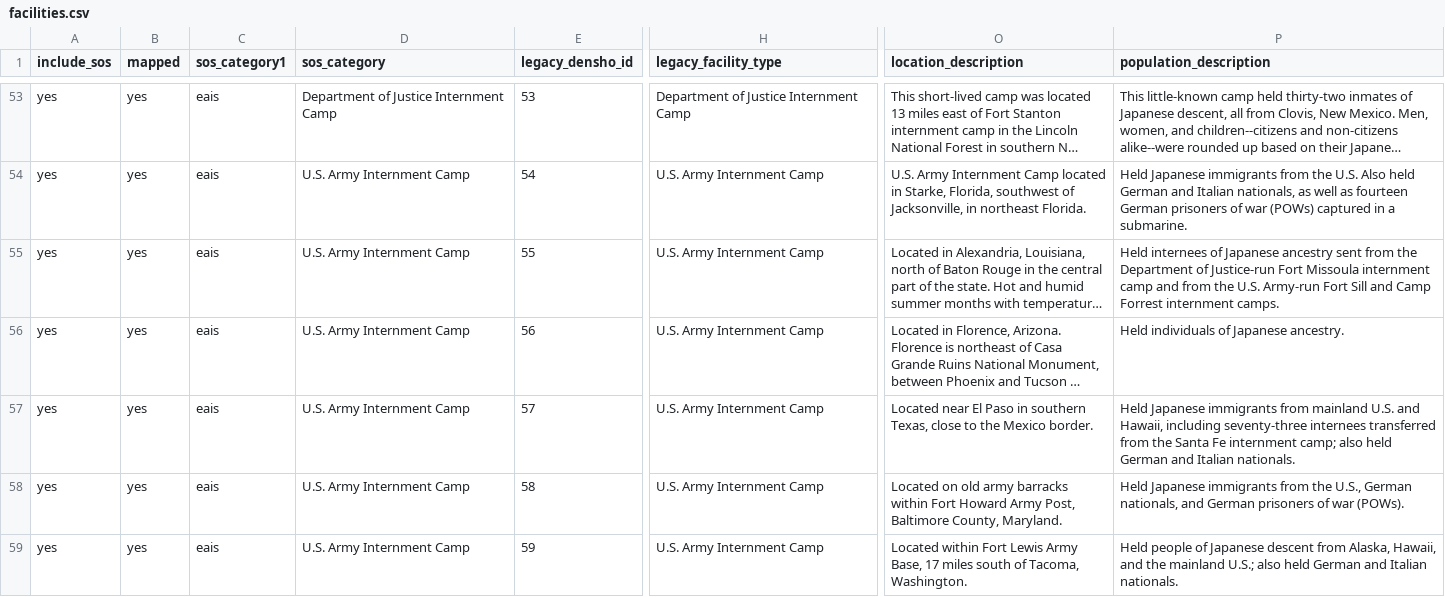
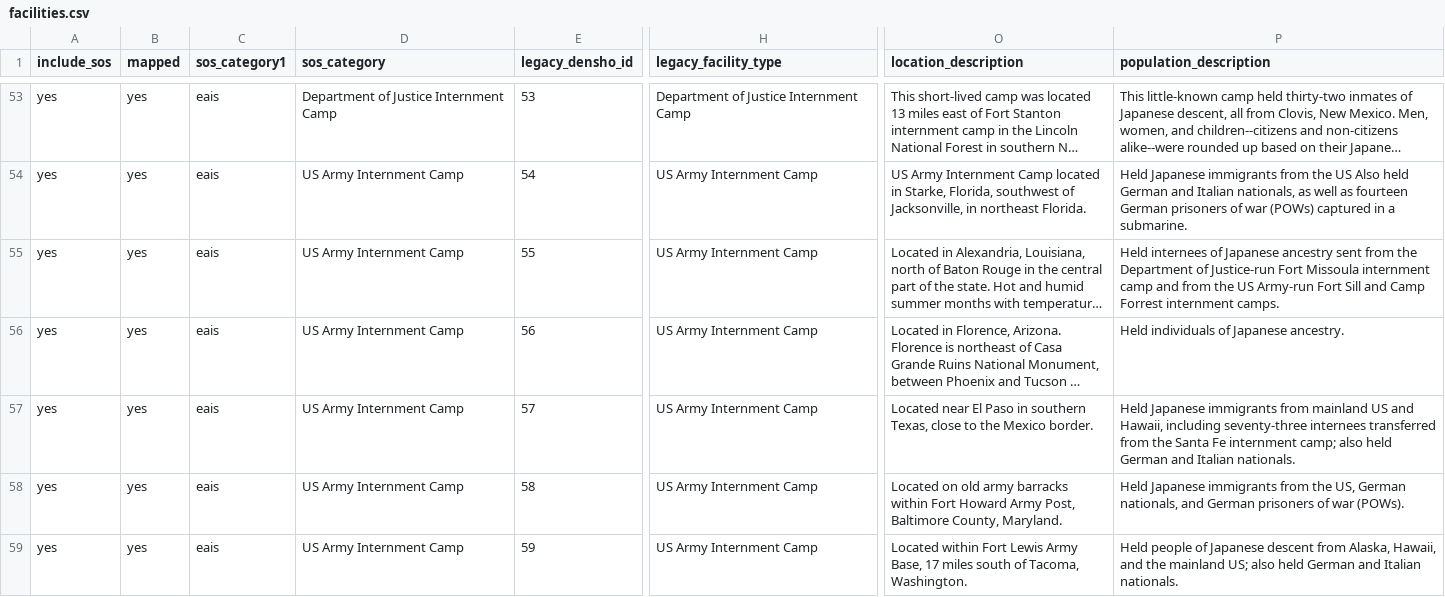
Before and after one commit to denshoproject/sites-of-shame-app, a CSV file: public/data/facilities.csv, drawn as a sheet; only a part is shown, gaps mark what is left out; long unchanged cells end in …; the diff covers the shown part only; the diff names each change by its address in the sheet, - before the commit and + after, or states it on an @@ line.

```diff
--- a/public/data/facilities.csv
+++ b/public/data/facilities.csv
-D54:D59 (sos_category): U.S. Army Internment Camp
+D54:D59 (sos_category): US Army Internment Camp
-H54:H59 (legacy_facility_type): U.S. Army Internment Camp
+H54:H59 (legacy_facility_type): US Army Internment Camp
-O54 (location_description): U.S. Army Internment…
+O54 (location_description): US Army Internment…
-P54 (population_description): …from the U.S. Also held…
+P54 (population_description): …from the US Also held…
-P55 (population_description): …from the U.S. Army-run Fort…
+P55 (population_description): …from the US Army-run Fort…
-P57 (population_description): …from mainland U.S. and Hawaii,…
+P57 (population_description): …from mainland US and Hawaii,…
-P58 (population_description): …from the U.S., German nationals,…
+P58 (population_description): …from the US, German nationals,…
-P59 (population_description): …the mainland U.S.; also held…
+P59 (population_description): …the mainland US; also held…
```
Also changed, not shown: 1 removed row and 55 edited cells elsewhere in this file, 1 other file.
